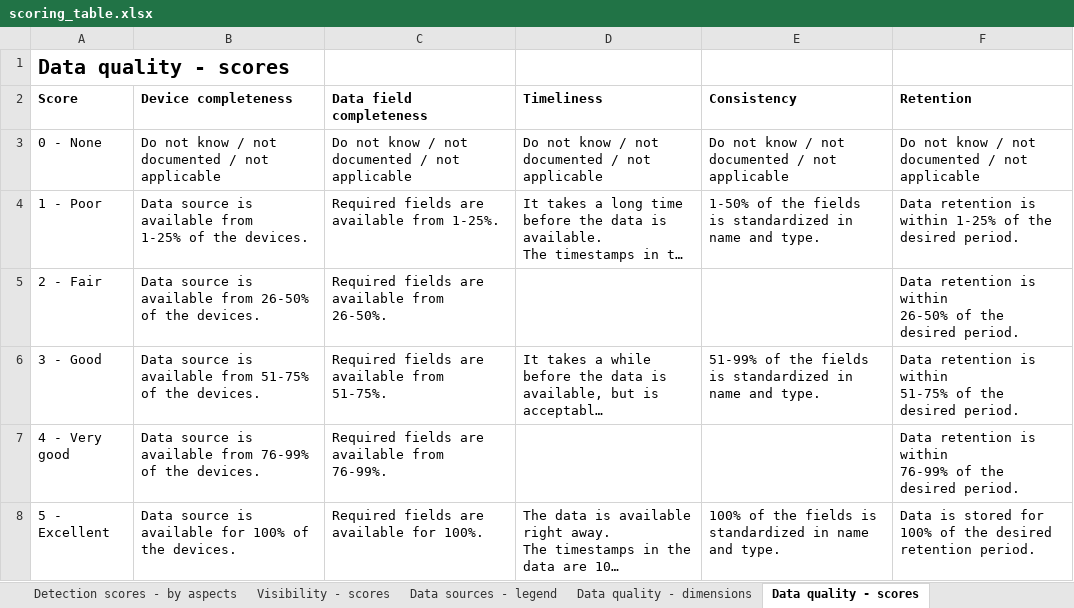
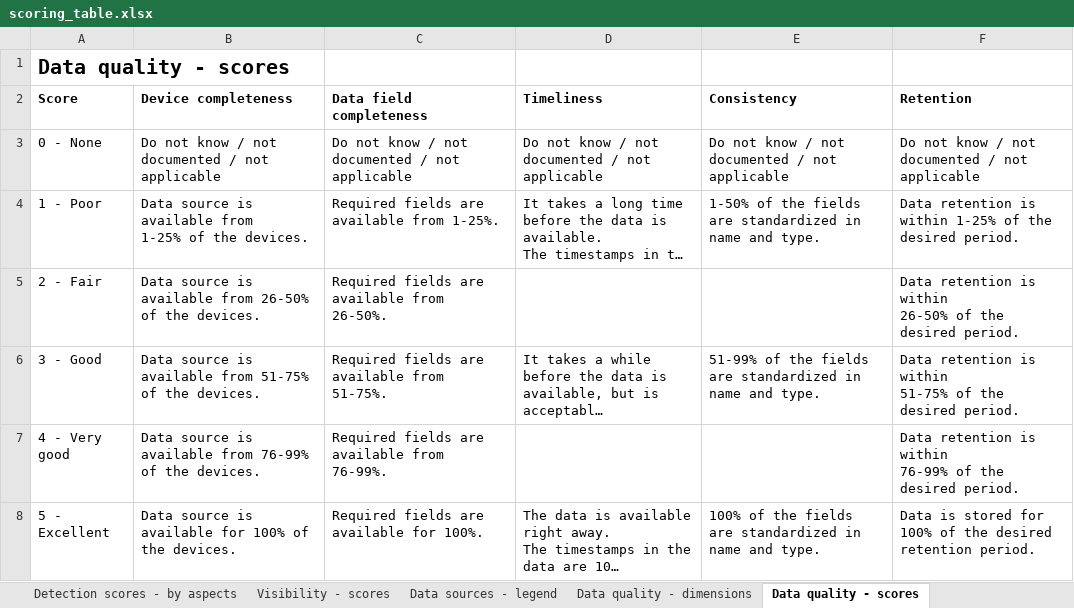
Before and after one commit to rabobank-cdc/DeTTECT, an Excel workbook: scoring_table.xlsx, sheet Data quality - scores, drawn as a sheet; long unchanged cells end in …; values as stored, in another font and other column widths than the file's, no borders; the diff names each change by its address in the sheet, - before the commit and + after, or states it on an @@ line.

Commit message:
Typos fix

```diff
--- a/scoring_table.xlsx (sheet Data quality - scores)
+++ b/scoring_table.xlsx (sheet Data quality - scores)
-E4 (Consistency): …the fields is standardized in…
+E4 (Consistency): …the fields are standardized in…
-E6 (Consistency): …the fields is standardized in…
+E6 (Consistency): …the fields are standardized in…
-E8 (Consistency): …the fields is standardized in…
+E8 (Consistency): …the fields are standardized in…
```
Also changed, not shown: sheet Detection scores - descriptions, 1 other file.
